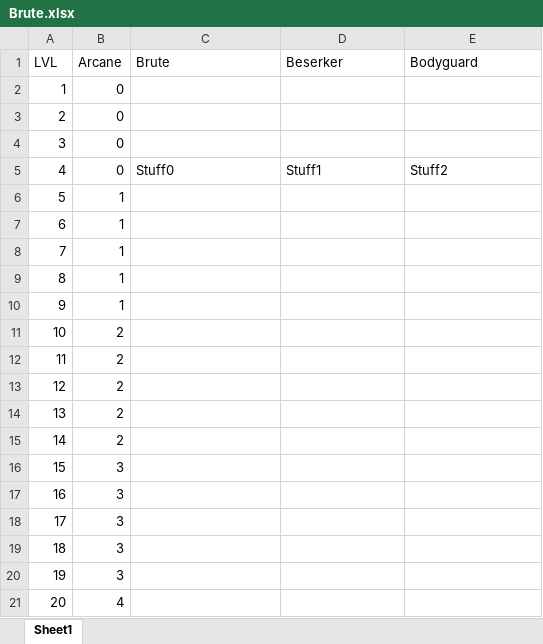
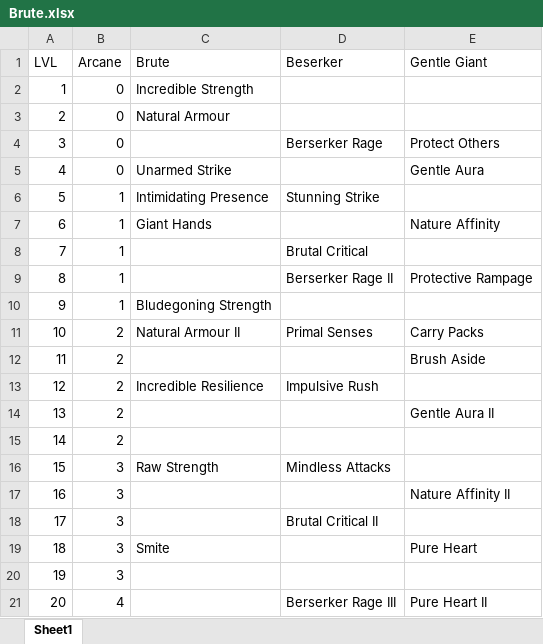
Before and after one commit to DrFraserGovil/HPRPG, an Excel workbook: CoreRulebook/Data/Archetypes/Brute.xlsx, sheet Sheet1, drawn as a sheet; values as stored, in another font and other column widths than the file's, no borders; the diff names each change by its address in the sheet, - before the commit and + after, or states it on an @@ line.

Commit message:
Brute completed

```diff
--- a/CoreRulebook/Data/Archetypes/Brute.xlsx (sheet Sheet1)
+++ b/CoreRulebook/Data/Archetypes/Brute.xlsx (sheet Sheet1)
-E1: Bodyguard
+E1: Gentle Giant
-C2 (Brute): (empty)
+C2 (Brute): Incredible Strength
-C3 (Brute): (empty)
+C3 (Brute): Natural Armour
-D4 (Beserker): (empty)
+D4 (Beserker): Berserker Rage
-E4 (Gentle Giant): (empty)
+E4 (Gentle Giant): Protect Others
-C5 (Brute): Stuff0
+C5 (Brute): Unarmed Strike
-D5 (Beserker): Stuff1
+D5 (Beserker): (empty)
-E5 (Gentle Giant): Stuff2
+E5 (Gentle Giant): Gentle Aura
-C6 (Brute): (empty)
+C6 (Brute): Intimidating Presence
-D6 (Beserker): (empty)
+D6 (Beserker): Stunning Strike
-C7 (Brute): (empty)
+C7 (Brute): Giant Hands
-E7 (Gentle Giant): (empty)
+E7 (Gentle Giant): Nature Affinity
-D8 (Beserker): (empty)
+D8 (Beserker): Brutal Critical
-D9 (Beserker): (empty)
+D9 (Beserker): Berserker Rage II
-E9 (Gentle Giant): (empty)
+E9 (Gentle Giant): Protective Rampage
-C10 (Brute): (empty)
+C10 (Brute): Bludegoning Strength
-C11 (Brute): (empty)
+C11 (Brute): Natural Armour II
-D11 (Beserker): (empty)
+D11 (Beserker): Primal Senses
-E11 (Gentle Giant): (empty)
+E11 (Gentle Giant): Carry Packs
-E12 (Gentle Giant): (empty)
+E12 (Gentle Giant): Brush Aside
-C13 (Brute): (empty)
+C13 (Brute): Incredible Resilience
-D13 (Beserker): (empty)
+D13 (Beserker): Impulsive Rush
-E14 (Gentle Giant): (empty)
+E14 (Gentle Giant): Gentle Aura II
-C16 (Brute): (empty)
+C16 (Brute): Raw Strength
-D16 (Beserker): (empty)
+D16 (Beserker): Mindless Attacks
-E17 (Gentle Giant): (empty)
+E17 (Gentle Giant): Nature Affinity II
-D18 (Beserker): (empty)
+D18 (Beserker): Brutal Critical II
-C19 (Brute): (empty)
+C19 (Brute): Smite
-E19 (Gentle Giant): (empty)
+E19 (Gentle Giant): Pure Heart
-D21 (Beserker): (empty)
+D21 (Beserker): Berserker Rage III
-E21 (Gentle Giant): (empty)
+E21 (Gentle Giant): Pure Heart II
```
Also changed, not shown: CoreRulebook/Data/skills.xlsx, 15 other files.
